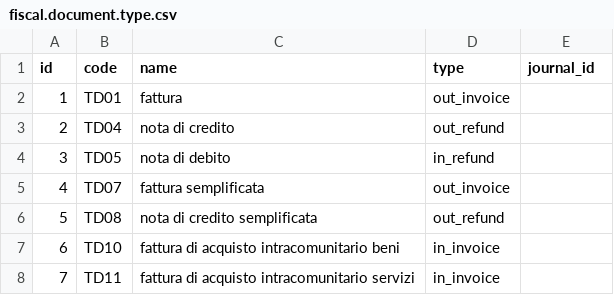
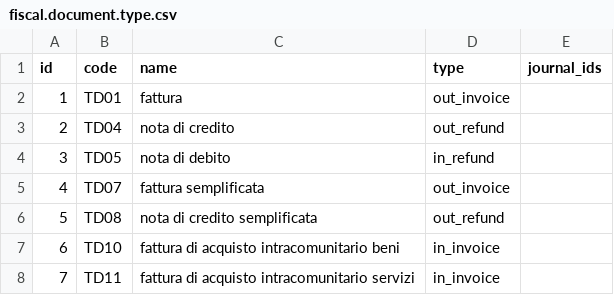
Before and after one commit to alessandrocamilli/l10n-italy, a CSV file: l10n_it_fiscal_document_type/data/fiscal.document.type.csv, drawn as a sheet.

Commit message:
Policy to set fiscal document type changed

```diff
--- a/l10n_it_fiscal_document_type/data/fiscal.document.type.csv
+++ b/l10n_it_fiscal_document_type/data/fiscal.document.type.csv
@@ -1,2 +1,2 @@
-id,code,name,type,journal_id
+id,code,name,type,journal_ids
 1,TD01,fattura,out_invoice,
```
Also changed, not shown: 8 other files.
